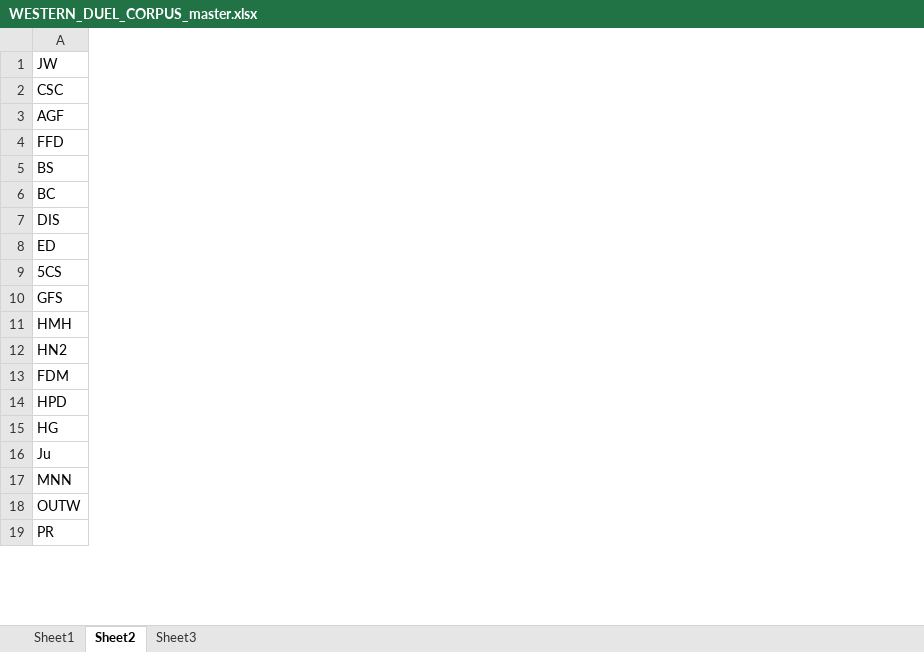
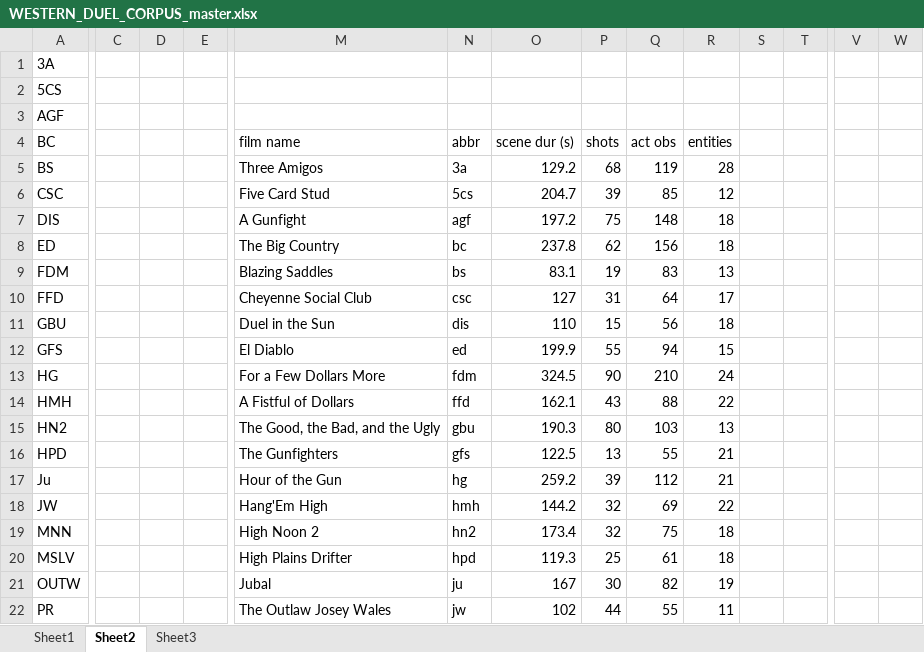
Before and after one commit to drwiner/WesternDuelsFilmCorpus, an Excel workbook: WESTERN_DUEL_CORPUS_master.xlsx, sheet Sheet2, drawn as a sheet; only a part is shown, gaps mark what is left out; values as stored, in another font and other column widths than the file's, no borders; addresses are those after the commit; the diff covers the shown part only; the diff names each change by its address in the sheet, - before the commit and + after, or states it on an @@ line.

```diff
--- a/WESTERN_DUEL_CORPUS_master.xlsx (sheet Sheet2)
+++ b/WESTERN_DUEL_CORPUS_master.xlsx (sheet Sheet2)
+column C, empty
+column D, empty
+column E, empty
+column M, rows 6-8: Five Card Stud | A Gunfight | The Big Country; row 12: El Diablo; rows 14-17: A Fistful of Dollars | The Good, the Bad, and the Ugly | The Gunfighters | Hour of the Gun; row 19: High Noon 2; rows 21-22: Jubal | The Outlaw Josey Wales
+column N, rows 6-8: 5cs | agf | bc; row 12: ed; rows 14-17: ffd | gbu | gfs | hg; row 19: hn2; rows 21-22: ju | jw
+column O, rows 6-8: 204.7 | 197.2 | 237.8; row 12: 199.9; rows 14-17: 162.1 | 190.3 | 122.5 | 259.2; row 19: 173.4; rows 21-22: 167 | 102
+column P, rows 6-8: 39 | 75 | 62; row 12: 55; rows 14-17: 43 | 80 | 13 | 39; row 19: 32; rows 21-22: 30 | 44
+column Q, rows 6-8: 85 | 148 | 156; row 12: 94; rows 14-17: 88 | 103 | 55 | 112; row 19: 75; rows 21-22: 82 | 55
+column R, rows 6-8: 12 | 18 | 18; row 12: 15; rows 14-17: 22 | 13 | 21 | 21; row 19: 18; rows 21-22: 19 | 11
+column S, empty
+column T, empty
+column V, empty
+column W, empty
@@ row 27 moved to row 1: 3A @@
@@ row 9 moved to row 2: 5CS @@
@@ row 6 moved to row 4: BC @@
@@ row 13 moved to row 9: FDM @@
@@ row 4 moved to row 10: FFD @@
@@ row 23 moved to row 11: GBU @@
@@ row 15 moved to row 13: HG @@
@@ row 1 moved to row 18: JW @@
@@ row 24 moved to row 20: MSLV @@
```
Also changed, not shown: 40 added rows, 1 moved row, 8 added columns and 2 edited cells elsewhere in this sheet, 1 other file.
